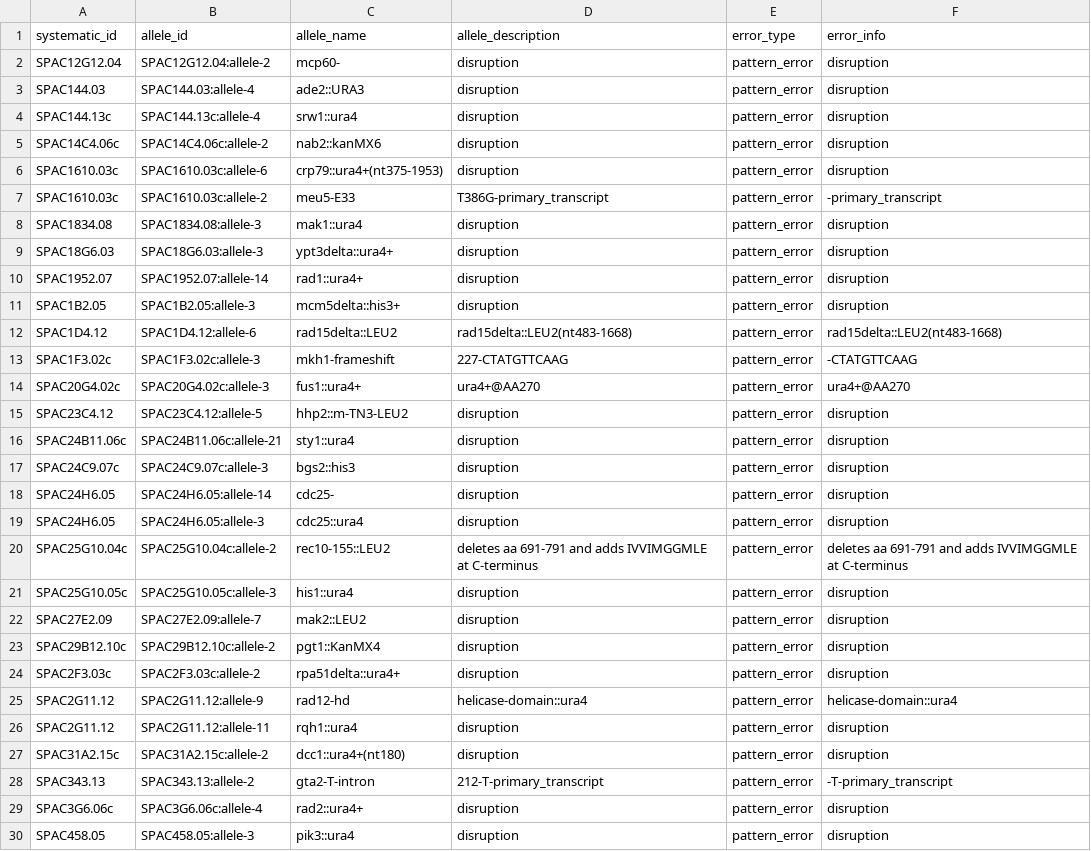
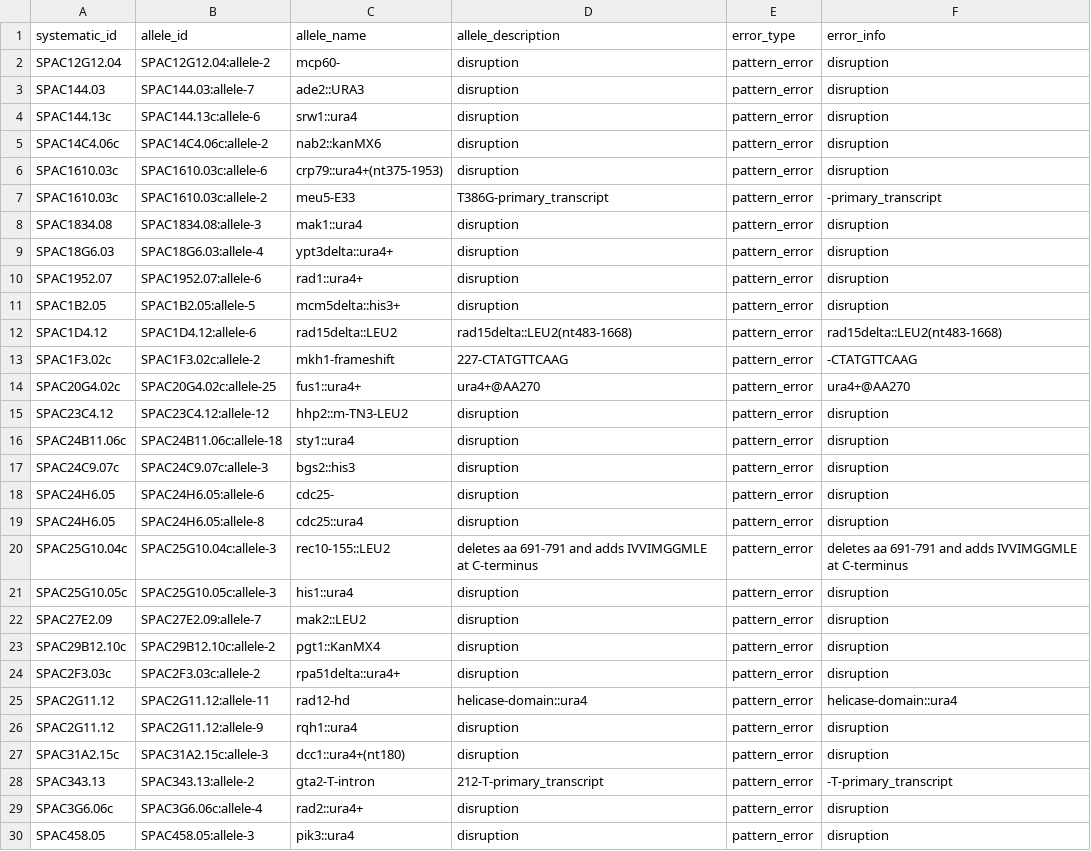
Before and after one commit to pombase/allele_qc, a TSV file: results/allele_cannot_fix_other_errors.tsv, drawn as a sheet; only a part is shown; the diff covers the shown part only.

```diff
--- a/results/allele_cannot_fix_other_errors.tsv
+++ b/results/allele_cannot_fix_other_errors.tsv
@@ -2,4 +2,4 @@ systematic_id	allele_id	allele_name	allele_description	error_type	error_info
 SPAC12G12.04	SPAC12G12.04:allele-2	mcp60-	disruption	pattern_error	disruption
-SPAC144.03	SPAC144.03:allele-4	ade2::URA3	disruption	pattern_error	disruption
-SPAC144.13c	SPAC144.13c:allele-4	srw1::ura4	disruption	pattern_error	disruption
+SPAC144.03	SPAC144.03:allele-7	ade2::URA3	disruption	pattern_error	disruption
+SPAC144.13c	SPAC144.13c:allele-6	srw1::ura4	disruption	pattern_error	disruption
 SPAC14C4.06c	SPAC14C4.06c:allele-2	nab2::kanMX6	disruption	pattern_error	disruption
@@ -8,14 +8,14 @@ SPAC1610.03c	SPAC1610.03c:allele-2	meu5-E33	T386G-primary_transcript	pattern_err
 SPAC1834.08	SPAC1834.08:allele-3	mak1::ura4	disruption	pattern_error	disruption
-SPAC18G6.03	SPAC18G6.03:allele-3	ypt3delta::ura4+	disruption	pattern_error	disruption
-SPAC1952.07	SPAC1952.07:allele-14	rad1::ura4+	disruption	pattern_error	disruption
-SPAC1B2.05	SPAC1B2.05:allele-3	mcm5delta::his3+	disruption	pattern_error	disruption
+SPAC18G6.03	SPAC18G6.03:allele-4	ypt3delta::ura4+	disruption	pattern_error	disruption
+SPAC1952.07	SPAC1952.07:allele-6	rad1::ura4+	disruption	pattern_error	disruption
+SPAC1B2.05	SPAC1B2.05:allele-5	mcm5delta::his3+	disruption	pattern_error	disruption
 SPAC1D4.12	SPAC1D4.12:allele-6	rad15delta::LEU2	rad15delta::LEU2(nt483-1668)	pattern_error	rad15delta::LEU2(nt483-1668)
-SPAC1F3.02c	SPAC1F3.02c:allele-3	mkh1-frameshift	227-CTATGTTCAAG	pattern_error	-CTATGTTCAAG
-SPAC20G4.02c	SPAC20G4.02c:allele-3	fus1::ura4+	ura4+@AA270	pattern_error	ura4+@AA270
-SPAC23C4.12	SPAC23C4.12:allele-5	hhp2::m-TN3-LEU2	disruption	pattern_error	disruption
-SPAC24B11.06c	SPAC24B11.06c:allele-21	sty1::ura4	disruption	pattern_error	disruption
+SPAC1F3.02c	SPAC1F3.02c:allele-2	mkh1-frameshift	227-CTATGTTCAAG	pattern_error	-CTATGTTCAAG
+SPAC20G4.02c	SPAC20G4.02c:allele-25	fus1::ura4+	ura4+@AA270	pattern_error	ura4+@AA270
+SPAC23C4.12	SPAC23C4.12:allele-12	hhp2::m-TN3-LEU2	disruption	pattern_error	disruption
+SPAC24B11.06c	SPAC24B11.06c:allele-18	sty1::ura4	disruption	pattern_error	disruption
 SPAC24C9.07c	SPAC24C9.07c:allele-3	bgs2::his3	disruption	pattern_error	disruption
-SPAC24H6.05	SPAC24H6.05:allele-14	cdc25-	disruption	pattern_error	disruption
-SPAC24H6.05	SPAC24H6.05:allele-3	cdc25::ura4	disruption	pattern_error	disruption
-SPAC25G10.04c	SPAC25G10.04c:allele-2	rec10-155::LEU2	deletes aa 691-791 and adds IVVIMGGMLE at C-terminus	pattern_error	deletes aa 691-791 and adds IVVIMGGMLE at C-terminus
+SPAC24H6.05	SPAC24H6.05:allele-6	cdc25-	disruption	pattern_error	disruption
+SPAC24H6.05	SPAC24H6.05:allele-8	cdc25::ura4	disruption	pattern_error	disruption
+SPAC25G10.04c	SPAC25G10.04c:allele-3	rec10-155::LEU2	deletes aa 691-791 and adds IVVIMGGMLE at C-terminus	pattern_error	deletes aa 691-791 and adds IVVIMGGMLE at C-terminus
 SPAC25G10.05c	SPAC25G10.05c:allele-3	his1::ura4	disruption	pattern_error	disruption
@@ -24,5 +24,5 @@ SPAC29B12.10c	SPAC29B12.10c:allele-2	pgt1::KanMX4	disruption	pattern_error	disru
 SPAC2F3.03c	SPAC2F3.03c:allele-2	rpa51delta::ura4+	disruption	pattern_error	disruption
-SPAC2G11.12	SPAC2G11.12:allele-9	rad12-hd	helicase-domain::ura4	pattern_error	helicase-domain::ura4
-SPAC2G11.12	SPAC2G11.12:allele-11	rqh1::ura4	disruption	pattern_error	disruption
-SPAC31A2.15c	SPAC31A2.15c:allele-2	dcc1::ura4+(nt180)	disruption	pattern_error	disruption
+SPAC2G11.12	SPAC2G11.12:allele-11	rad12-hd	helicase-domain::ura4	pattern_error	helicase-domain::ura4
+SPAC2G11.12	SPAC2G11.12:allele-9	rqh1::ura4	disruption	pattern_error	disruption
+SPAC31A2.15c	SPAC31A2.15c:allele-3	dcc1::ura4+(nt180)	disruption	pattern_error	disruption
 SPAC343.13	SPAC343.13:allele-2	gta2-T-intron	212-T-primary_transcript	pattern_error	-T-primary_transcript
```
Also changed, not shown: 58 edited cells elsewhere in this file, results/allele_auto_fix.tsv, results/protein_modification_cannot_fix_other_errors.tsv, 5 other files.
